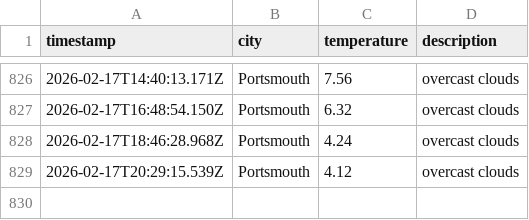
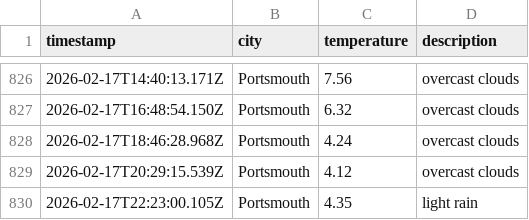
Before and after one commit to BenFleck25/DataOps-weather, a CSV file: data/weather_log.csv, drawn as a sheet; only a part is shown, gaps mark what is left out; the diff names each change by its address in the sheet, - before the commit and + after, or states it on an @@ line.

```diff
--- a/data/weather_log.csv
+++ b/data/weather_log.csv
+row 830: 2026-02-17T22:23:00.105Z | Portsmouth | 4.35 | light rain
```
Also changed, not shown: 1 other file.
